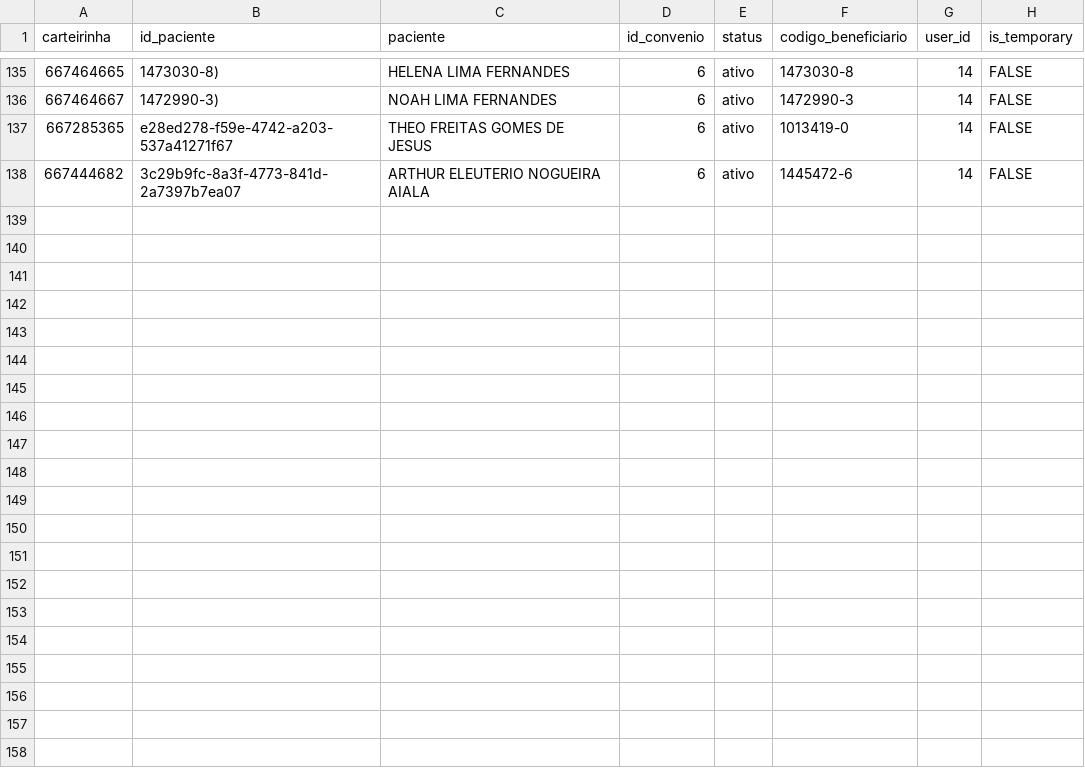
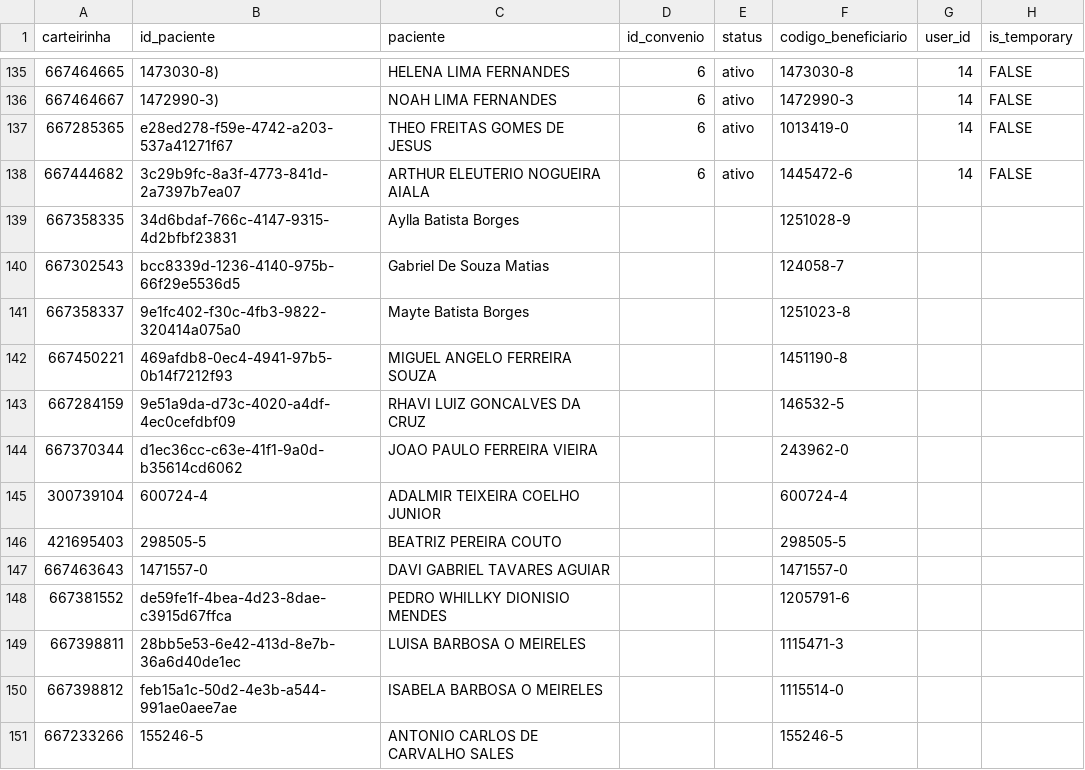
Before and after one commit to diogomat11/fyorgyn_worker, a CSV file: modelos_csv/carteirinhas_IPASGO-EVOLUIR_COMPLEMENTO.csv, drawn as a sheet; only a part is shown, gaps mark what is left out; the diff names each change by its address in the sheet, - before the commit and + after, or states it on an @@ line.

```diff
--- a/modelos_csv/carteirinhas_IPASGO-EVOLUIR_COMPLEMENTO.csv
+++ b/modelos_csv/carteirinhas_IPASGO-EVOLUIR_COMPLEMENTO.csv
+row 139: 667358335 | 34d6bdaf-766c-4147-9315-4d2bfbf23831 | Aylla Batista Borges |  |  | 1251028-9
+row 140: 667302543 | bcc8339d-1236-4140-975b-66f29e5536d5 | Gabriel De Souza Matias |  |  | 124058-7
+row 141: 667358337 | 9e1fc402-f30c-4fb3-9822-320414a075a0 | Mayte Batista Borges |  |  | 1251023-8
+row 142: 667450221 | 469afdb8-0ec4-4941-97b5-0b14f7212f93 | MIGUEL ANGELO FERREIRA SOUZA |  |  | 1451190-8
+row 143: 667284159 | 9e51a9da-d73c-4020-a4df-4ec0cefdbf09 | RHAVI LUIZ GONCALVES DA CRUZ |  |  | 146532-5
+row 144: 667370344 | d1ec36cc-c63e-41f1-9a0d-b35614cd6062 | JOAO PAULO FERREIRA VIEIRA |  |  | 243962-0
+row 145: 300739104 | 600724-4 | ADALMIR TEIXEIRA COELHO JUNIOR |  |  | 600724-4
+row 146: 421695403 | 298505-5 | BEATRIZ PEREIRA COUTO |  |  | 298505-5
+row 147: 667463643 | 1471557-0 | DAVI GABRIEL TAVARES AGUIAR |  |  | 1471557-0
+row 148: 667381552 | de59fe1f-4bea-4d23-8dae-c3915d67ffca | PEDRO WHILLKY DIONISIO MENDES |  |  | 1205791-6
+row 149: 667398811 | 28bb5e53-6e42-413d-8e7b-36a6d40de1ec | LUISA BARBOSA O MEIRELES |  |  | 1115471-3
+row 150: 667398812 | feb15a1c-50d2-4e3b-a544-991ae0aee7ae | ISABELA BARBOSA O MEIRELES |  |  | 1115514-0
+row 151: 667233266 | 155246-5 | ANTONIO CARLOS DE CARVALHO SALES |  |  | 155246-5
```
Also changed, not shown: 34 other files.
